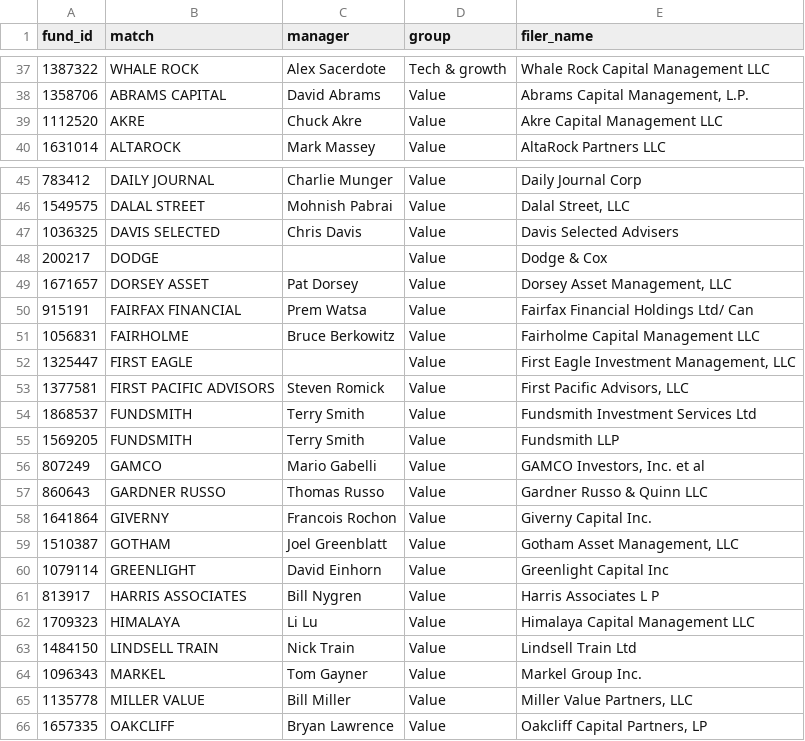
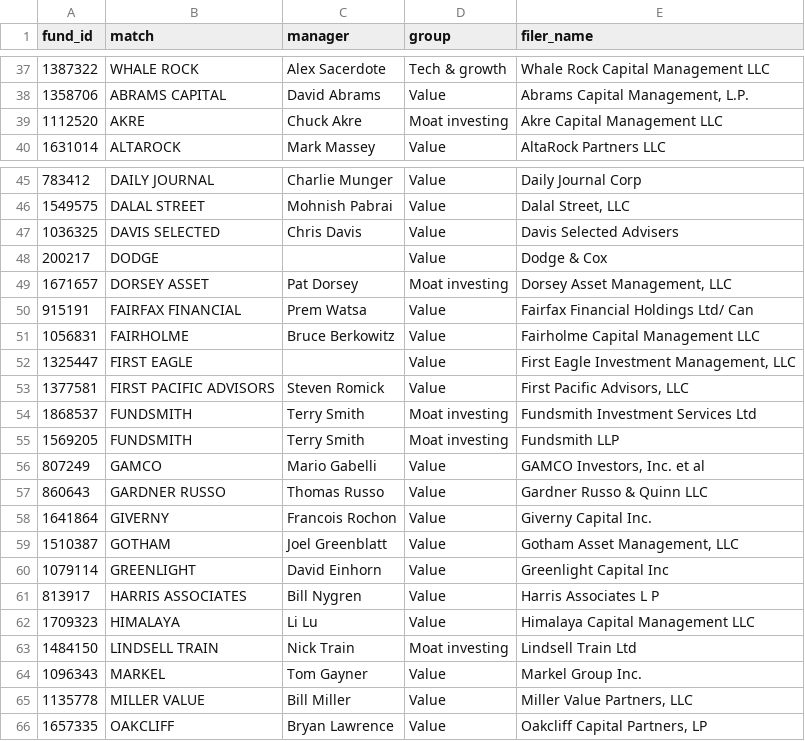
Before and after one commit to Cannibara/Orca, a CSV file: pipeline/orca/famous.csv, drawn as a sheet; only a part is shown, gaps mark what is left out; the diff covers the shown part only.

```diff
--- a/pipeline/orca/famous.csv
+++ b/pipeline/orca/famous.csv
@@ -38,3 +38,3 @@ fund_id,match,manager,group,filer_name
 1358706,ABRAMS CAPITAL,David Abrams,Value,"Abrams Capital Management, L.P."
-1112520,AKRE,Chuck Akre,Value,Akre Capital Management LLC
+1112520,AKRE,Chuck Akre,Moat investing,Akre Capital Management LLC
 1631014,ALTAROCK,Mark Massey,Value,AltaRock Partners LLC
@@ -48,3 +48,3 @@ fund_id,match,manager,group,filer_name
 200217,DODGE,,Value,Dodge & Cox
-1671657,DORSEY ASSET,Pat Dorsey,Value,"Dorsey Asset Management, LLC"
+1671657,DORSEY ASSET,Pat Dorsey,Moat investing,"Dorsey Asset Management, LLC"
 915191,FAIRFAX FINANCIAL,Prem Watsa,Value,Fairfax Financial Holdings Ltd/ Can
@@ -53,4 +53,4 @@ fund_id,match,manager,group,filer_name
 1377581,FIRST PACIFIC ADVISORS,Steven Romick,Value,"First Pacific Advisors, LLC"
-1868537,FUNDSMITH,Terry Smith,Value,Fundsmith Investment Services Ltd
-1569205,FUNDSMITH,Terry Smith,Value,Fundsmith LLP
+1868537,FUNDSMITH,Terry Smith,Moat investing,Fundsmith Investment Services Ltd
+1569205,FUNDSMITH,Terry Smith,Moat investing,Fundsmith LLP
 807249,GAMCO,Mario Gabelli,Value,"GAMCO Investors, Inc. et al"
@@ -62,3 +62,3 @@ fund_id,match,manager,group,filer_name
 1709323,HIMALAYA,Li Lu,Value,Himalaya Capital Management LLC
-1484150,LINDSELL TRAIN,Nick Train,Value,Lindsell Train Ltd
+1484150,LINDSELL TRAIN,Nick Train,Moat investing,Lindsell Train Ltd
 1096343,MARKEL,Tom Gayner,Value,Markel Group Inc.
```
Also changed, not shown: 1 removed row and 14 edited cells elsewhere in this file, 15 other files.
